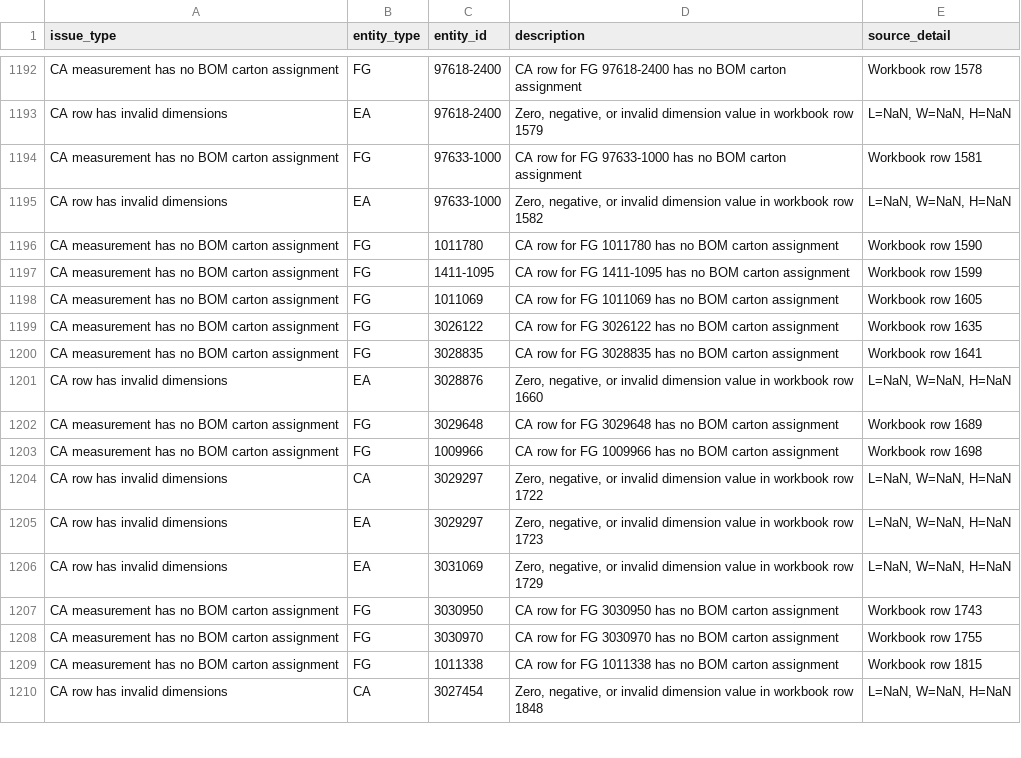
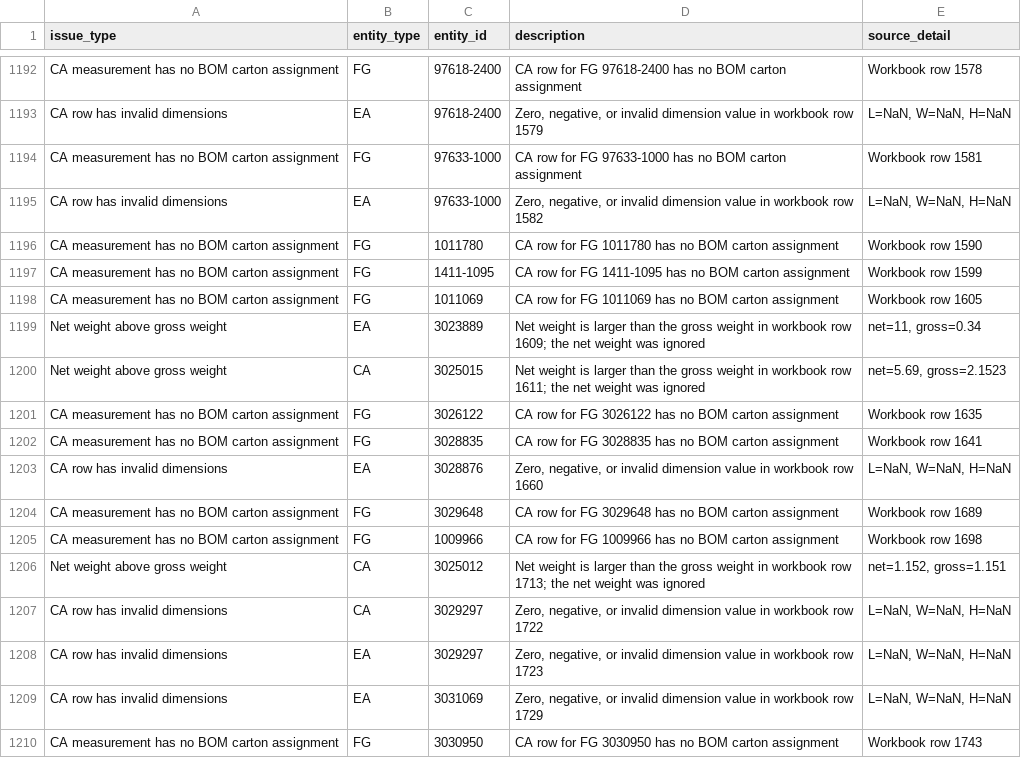
Before and after one commit to nguyenhoang88502/mastercarton-fit-check-tool, a CSV file: system/generated/data_quality.csv, drawn as a sheet; only a part is shown, gaps mark what is left out; the shorter side is filled out with more unchanged rows; the diff names each change by its address in the sheet, - before the commit and + after, or states it on an @@ line.

```diff
--- a/system/generated/data_quality.csv
+++ b/system/generated/data_quality.csv
+row 1199: Net weight above gross weight | EA | 3023889 | Net weight is larger than the gross weight in workbook row 1609; the net weight was ignored | net=11, gross=0.34
+row 1200: Net weight above gross weight | CA | 3025015 | Net weight is larger than the gross weight in workbook row 1611; the net weight was ignored | net=5.69, gross=2.1523
+row 1206: Net weight above gross weight | CA | 3025012 | Net weight is larger than the gross weight in workbook row 1713; the net weight was ignored | net=1.152, gross=1.151
```
Also changed, not shown: 10 other files.
